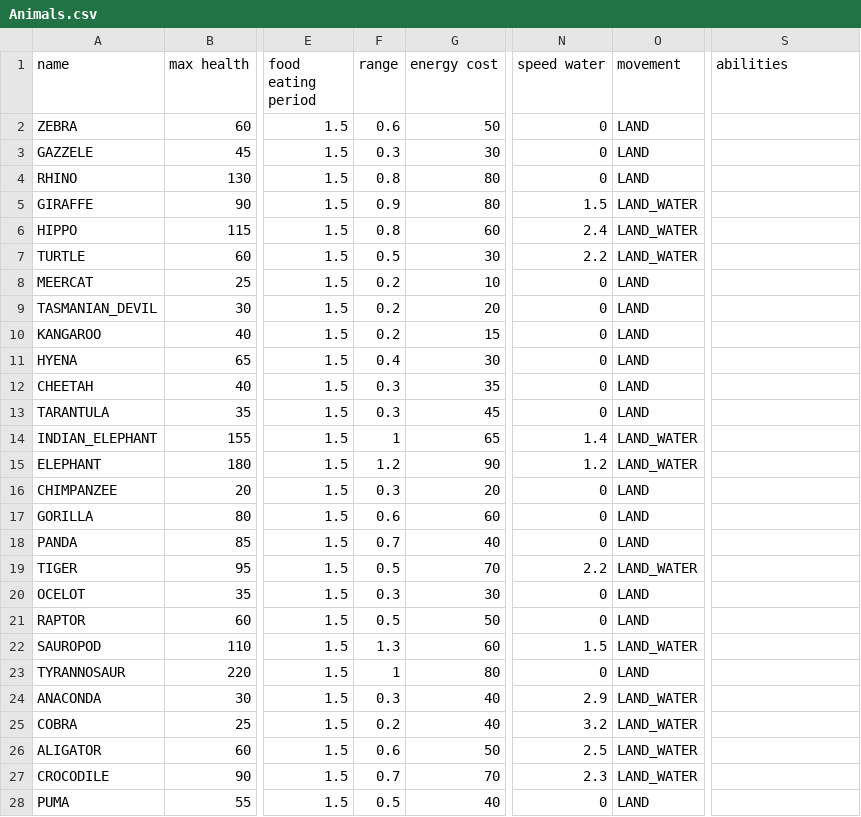
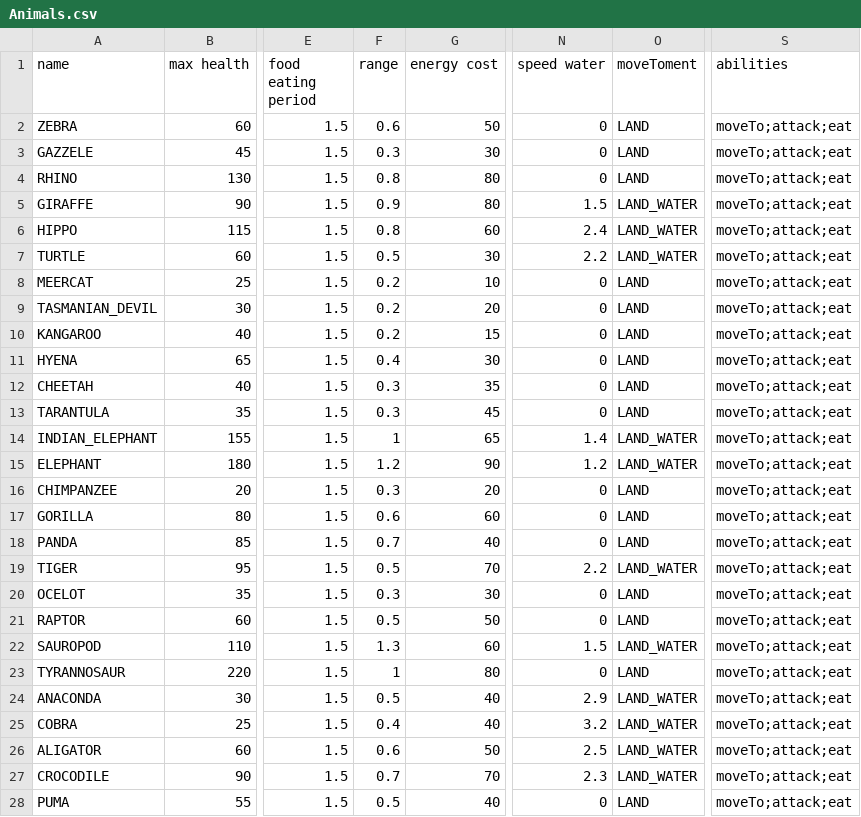
Before and after one commit to TomasKalva/SanguineGenesis, a CSV file: wpfTest/GameLogic/Data/Entities/Animals.csv, drawn as a sheet; only a part is shown, gaps mark what is left out; the diff covers the shown part only; the diff names each change by its address in the sheet, - before the commit and + after, or states it on an @@ line.

Commit message:
Added food eating abilities for herbivores, loading abilities for units, abilities for creating units by buildings.

```diff
--- a/wpfTest/GameLogic/Data/Entities/Animals.csv
+++ b/wpfTest/GameLogic/Data/Entities/Animals.csv
-O1: movement
+O1: moveToment
-S2:S28 (abilities): (empty)
+S2:S28 (abilities): moveTo;attack;eat
-F24 (range): 0.3
+F24 (range): 0.5
-F25 (range): 0.2
+F25 (range): 0.4
```
Also changed, not shown: 6 edited cells elsewhere in this file, wpfTest/GameLogic/Data/Entities/Trees.csv, 15 other files.
